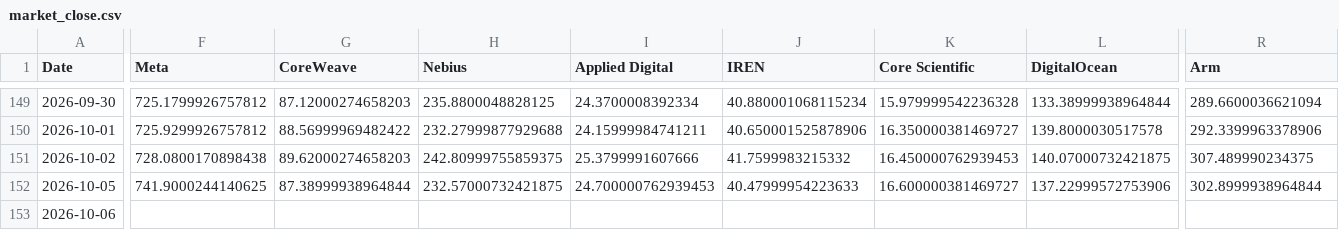
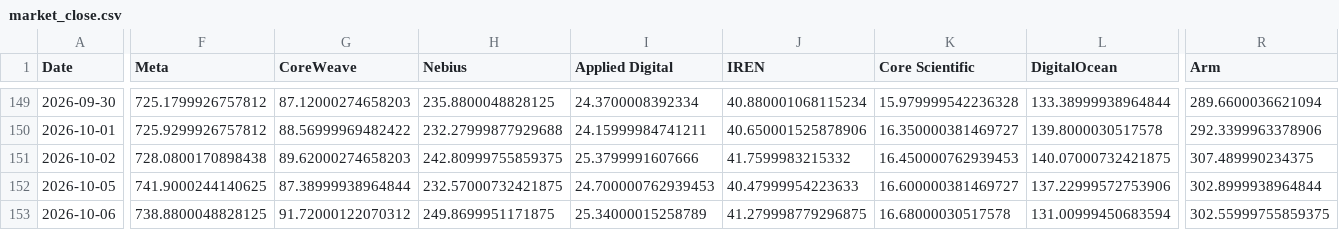
Before and after one commit to lemonca11/ai_invest_agent, a CSV file: data/market_close.csv, drawn as a sheet; only a part is shown, gaps mark what is left out; the diff covers the shown part only; the diff names each change by its address in the sheet, - before the commit and + after, or states it on an @@ line.

```diff
--- a/data/market_close.csv
+++ b/data/market_close.csv
-F153 (Meta): (empty)
+F153 (Meta): 738.8800048828125
-G153 (CoreWeave): (empty)
+G153 (CoreWeave): 91.72000122070312
-H153 (Nebius): (empty)
+H153 (Nebius): 249.8699951171875
-I153 (Applied Digital): (empty)
+I153 (Applied Digital): 25.34000015258789
-J153 (IREN): (empty)
+J153 (IREN): 41.279998779296875
-K153 (Core Scientific): (empty)
+K153 (Core Scientific): 16.68000030517578
-L153 (DigitalOcean): (empty)
+L153 (DigitalOcean): 131.00999450683594
-R153 (Arm): (empty)
+R153 (Arm): 302.55999755859375
```
Also changed, not shown: 22 edited cells elsewhere in this file, data/market_signals.csv, data/market_volume.csv, 30 other files.
